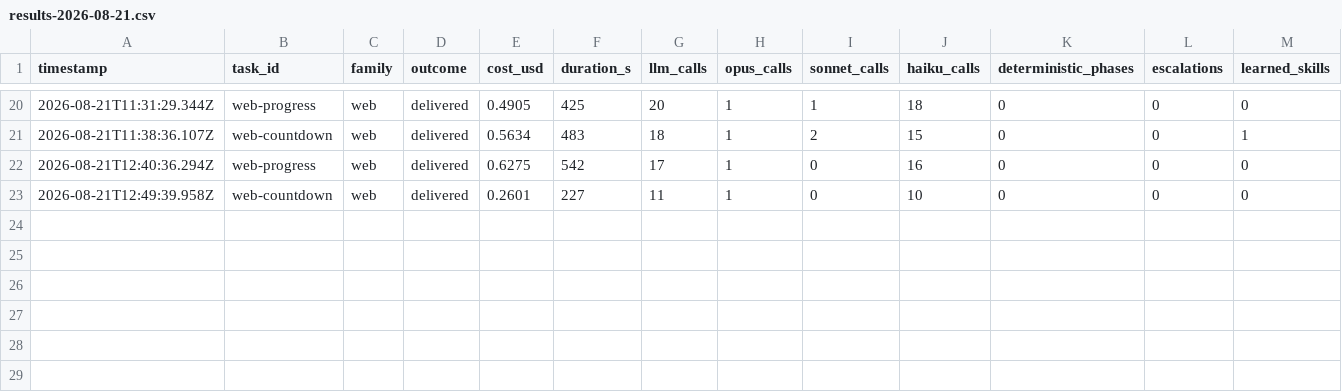
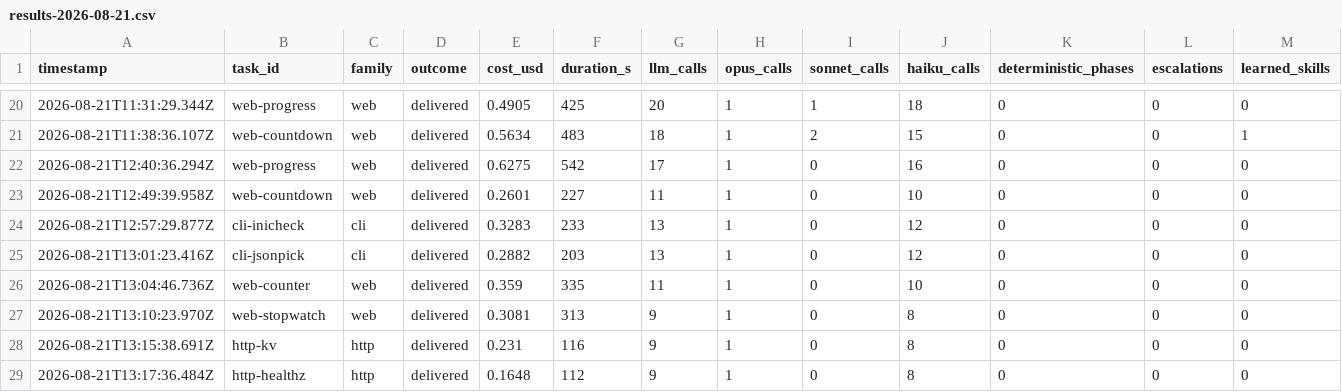
Before and after one commit to mgtf/atoma, a CSV file: burnin/results-2026-08-21.csv, drawn as a sheet; only a part is shown, gaps mark what is left out; rows hold the shown columns only; the diff names each change by its address in the sheet, - before the commit and + after, or states it on an @@ line.

Commit message:
docs: a third pass corrects the headline — −25.5%, not −36%
Batch 6 re-ran the identical six default tasks a third time. Batch 2 turns out
to have been the best of the three passes, so the −36.1% this record led with
was the most favourable one rather than the effect.

  total, same six tasks:  $2.2552 -> $1.4402 -> $1.6794
  vs the cold catalogue:       —      −36.1%     −25.5%

The defensible claim is −25.5%, with every task at or below its batch-1 cost
and 6/6 delivered on all three passes. Two cli tasks came back to within 10%
and 2% of batch 1 on a DEEPER catalogue, and nothing in this session touches
the cli bucket — SMOKE_DESIGN_GUIDANCE is appended only when the atom declares
validate_html — so that swing is variance. It puts the noise floor on one
identical task near ±30% and makes any single-run cost delta below that
unreadable, which is now stated in the record rather than left for a reader to
discover.

LLM CALL COUNT is the signal that survives the noise: 98 -> 68 -> 64 across
the three passes, monotone, never rising (batch 6 per-task 13/13/11/9/9/9
against batch 1's 18/14/25/13/15/13). That is the tiering, the trust fast
paths and the recipe reuse measured on a quantity token-length variance does
not move.

Batch 6 also splits the smoke work honestly. web-stopwatch came back clean on
all three pre-flight signatures for the first time in the session and its
frozen-display signature fell to one occurrence — but one smoke was still
killed by the CDP timeout, so the bound reduced over-long awaits without
ending them. web-counter did not improve monotonically (16 validate_html
against 19 and 10, six refusals against five, only 9 of 16 smokes async), so
adoption of the canonical async shape is inconsistent across tasks. The one
unambiguous repeated win remains web-countdown: failed on budget, then
$0.5634/14 calls, then $0.2601/5 calls, CDP kills 2 -> 0 -> 0, advance() hook
adopted.

28 runs, 27 delivered, $10.0581 estimated. No new twins across six batches
(11 skills, no pair above --sim 0.35). check green, ledger clean.

```diff
--- a/burnin/results-2026-08-21.csv
+++ b/burnin/results-2026-08-21.csv
+row 24: 2026-08-21T12:57:29.877Z | cli-inicheck | cli | delivered | 0.3283 | 233 | 13 | 1 | 0 | 12 | 0 | 0 | 0
+row 25: 2026-08-21T13:01:23.416Z | cli-jsonpick | cli | delivered | 0.2882 | 203 | 13 | 1 | 0 | 12 | 0 | 0 | 0
+row 26: 2026-08-21T13:04:46.736Z | web-counter | web | delivered | 0.359 | 335 | 11 | 1 | 0 | 10 | 0 | 0 | 0
+row 27: 2026-08-21T13:10:23.970Z | web-stopwatch | web | delivered | 0.3081 | 313 | 9 | 1 | 0 | 8 | 0 | 0 | 0
+row 28: 2026-08-21T13:15:38.691Z | http-kv | http | delivered | 0.231 | 116 | 9 | 1 | 0 | 8 | 0 | 0 | 0
+row 29: 2026-08-21T13:17:36.484Z | http-healthz | http | delivered | 0.1648 | 112 | 9 | 1 | 0 | 8 | 0 | 0 | 0
```
Also changed, not shown: 1 other file.
